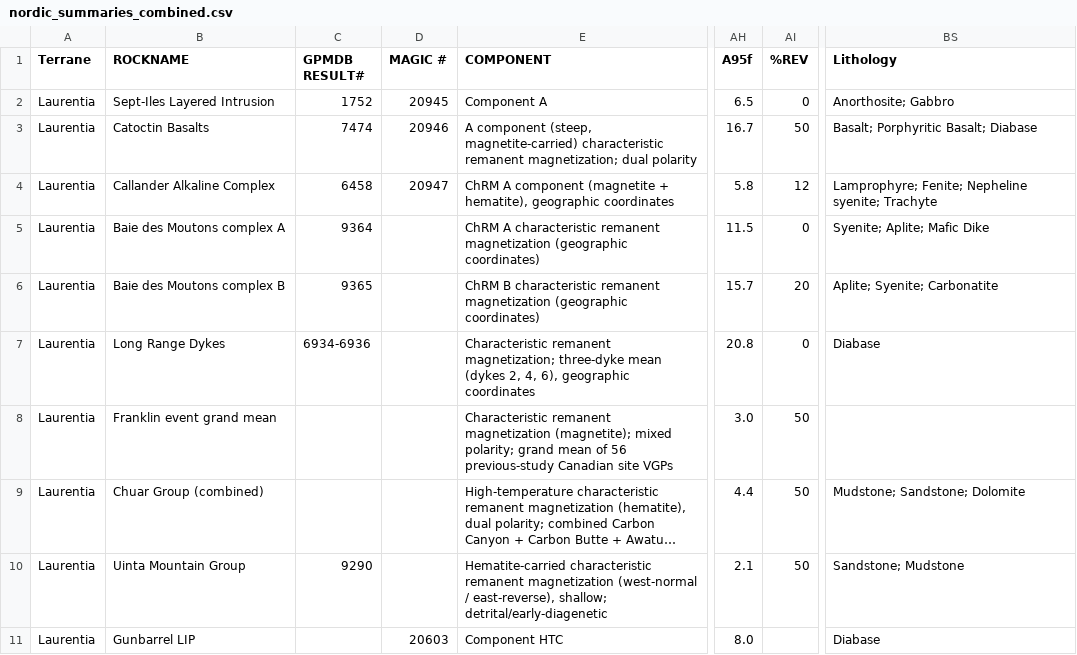
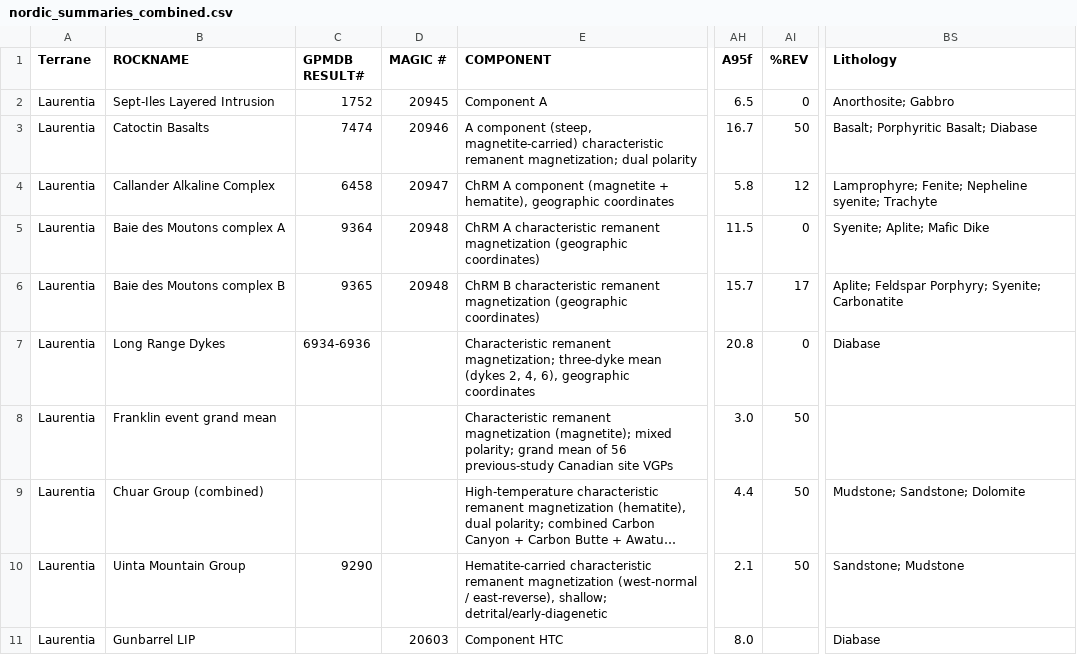
Before and after one commit to Swanson-Hysell-Group/2026_Laurentia_Precambrian_poles, a CSV file: data/nordic_summaries/nordic_summaries_combined.csv, drawn as a sheet; only a part is shown, gaps mark what is left out; long unchanged cells end in …; the diff names each change by its address in the sheet, - before the commit and + after, or states it on an @@ line.

Commit message:
Baie des Moutons: MagIC contribution 20948; fix book build
- build_baie_des_moutons.py: Table 1 site data, ChRM A and B poles as
  Fisher means of site VGPs, 40Ar/39Ar ages table (weighted mean at 2 sigma)
- notebook: magic_id 20948, ChRM B diagnostics note matches ChRM A,
  degree signs
- build_pole_map.py: no backslash inside an f-string expression (the
  Python 3.11 build failed on it)

```diff
--- a/data/nordic_summaries/nordic_summaries_combined.csv
+++ b/data/nordic_summaries/nordic_summaries_combined.csv
-D5:D6 (MAGIC #): (empty)
+D5:D6 (MAGIC #): 20948
-AI6 (%REV): 20
+AI6 (%REV): 17
-BS6 (Lithology): Aplite; Syenite; Carbonatite
+BS6 (Lithology): Aplite; Feldspar Porphyry; Syenite; Carbonatite
```
Also changed, not shown: data/nordic_summaries/583_Baie_des_Moutons_A.csv, data/nordic_summaries/583_Baie_des_Moutons_B.csv, 11 other files.
